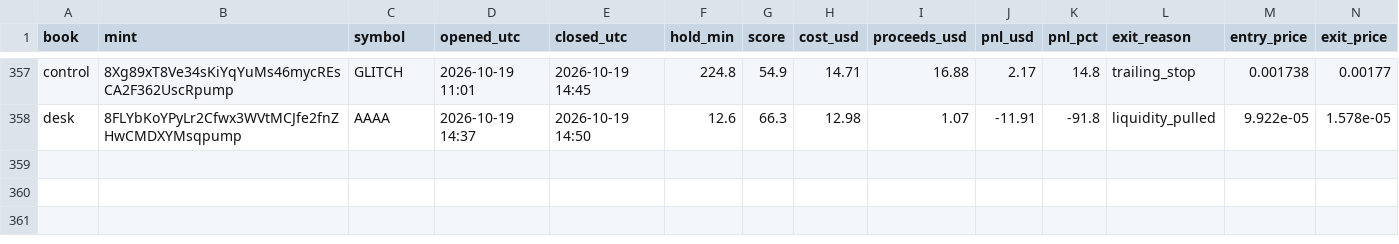
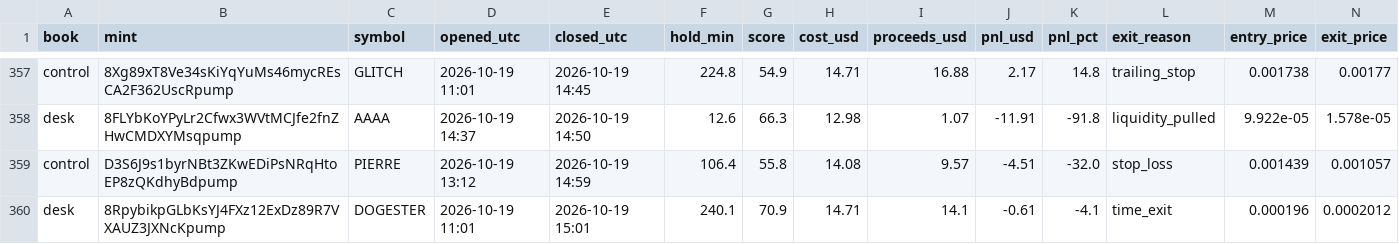
Before and after one commit to adarshapadhan/padhan-paper-desk, a CSV file: data/trades.csv, drawn as a sheet; only a part is shown, gaps mark what is left out; rows hold the shown columns only; the diff names each change by its address in the sheet, - before the commit and + after, or states it on an @@ line.

Commit message:
desk update 2026-10-19T15:09Z

```diff
--- a/data/trades.csv
+++ b/data/trades.csv
+row 359: control | D3S6J9s1byrNBt3ZKwEDiPsNRqHtoEP8zQKdhyBdpump | PIERRE | 2026-10-19 13:12 | 2026-10-19 14:59 | 106.4 | 55.8 | 14.08 | 9.57 | -4.51 | -32.0 | stop_loss | 0.001439 | 0.001057
+row 360: desk | 8RpybikpGLbKsYJ4FXz12ExDz89R7VXAUZ3JXNcKpump | DOGESTER | 2026-10-19 11:01 | 2026-10-19 15:01 | 240.1 | 70.9 | 14.71 | 14.1 | -0.61 | -4.1 | time_exit | 0.000196 | 0.0002012
```
Also changed, not shown: data/equity.csv, 4 other files.
